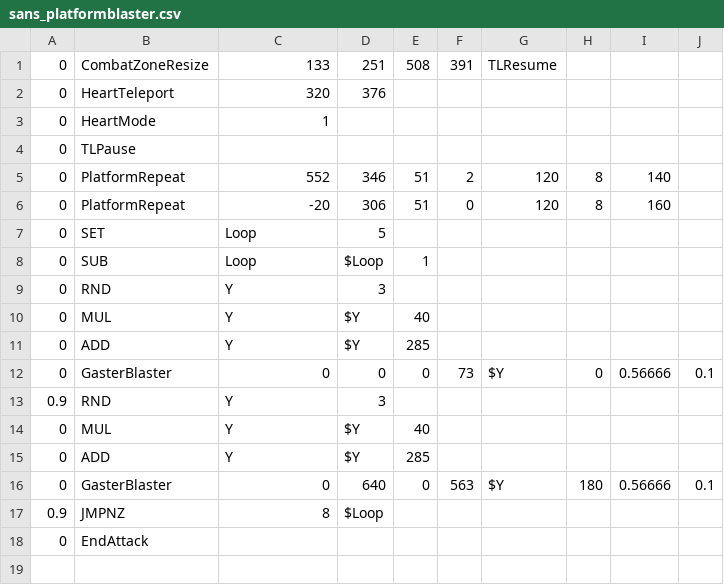
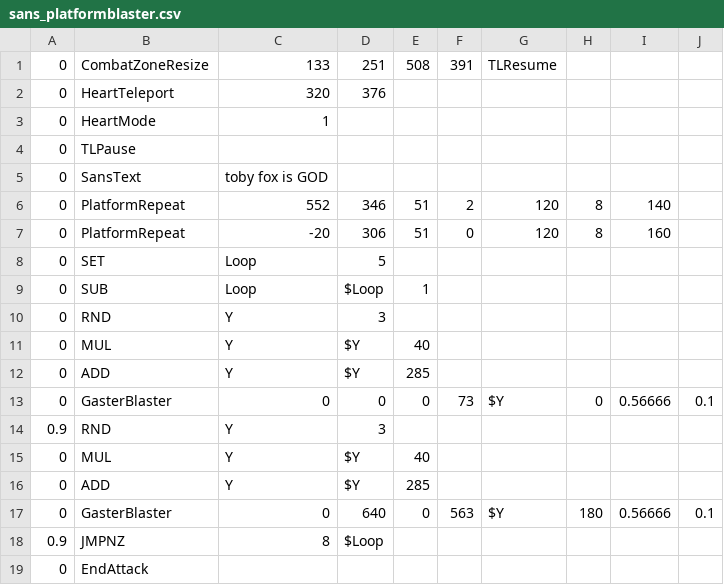
Before and after one commit to 07SharkTomato27/youtube-sans-fight-simu, a CSV file: sans_platformblaster.csv, drawn as a sheet; the diff names each change by its address in the sheet, - before the commit and + after, or states it on an @@ line.

Commit message:
Update sans_platformblaster.csv

```diff
--- a/sans_platformblaster.csv
+++ b/sans_platformblaster.csv
+row 5: 0 | SansText | toby fox is GOD
```
